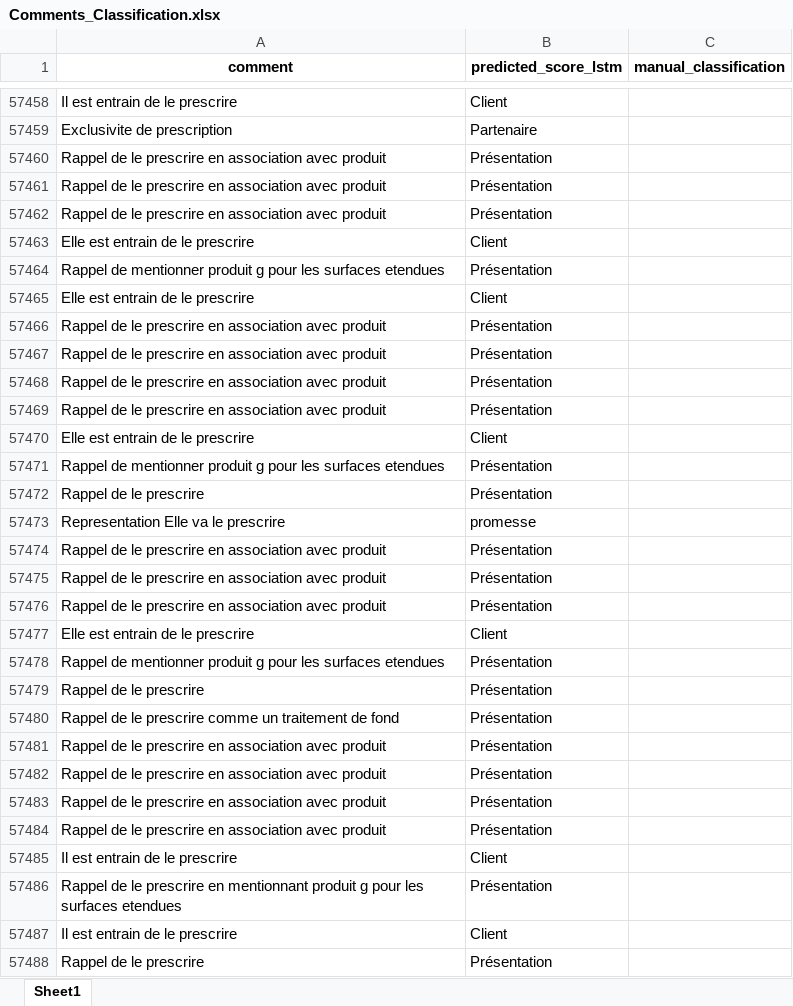
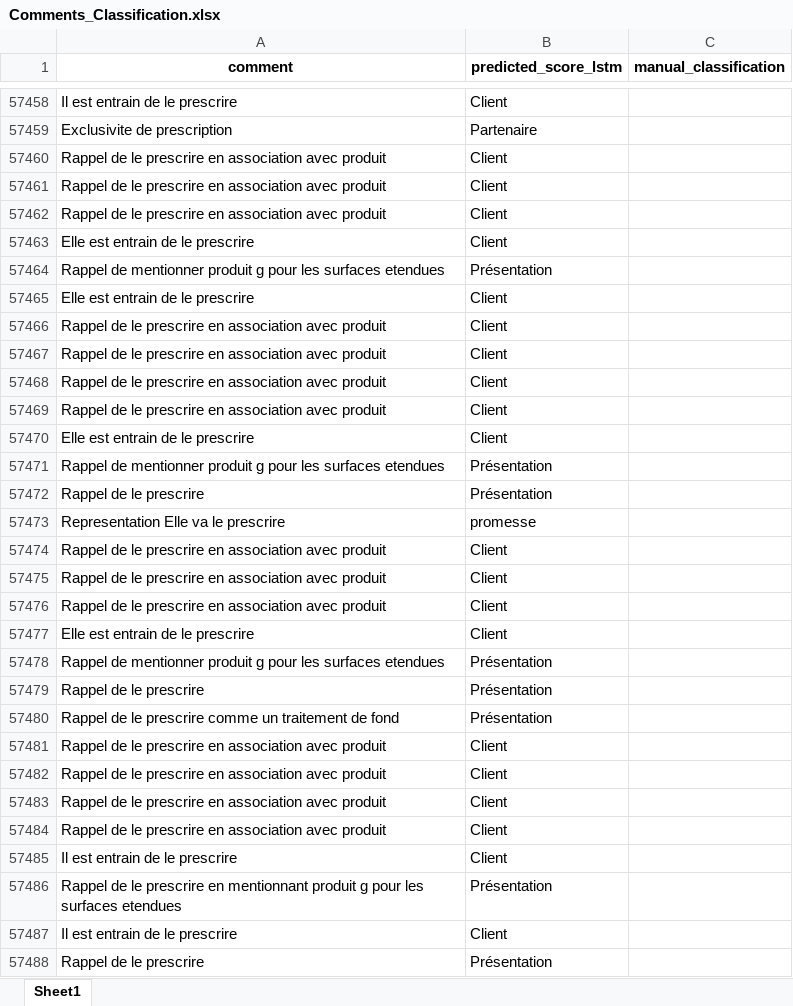
Before and after one commit to karim-aloulou/Comments-Classification-NLP, an Excel workbook: resources/dev_labo/data/processed/Comments_Classification.xlsx, sheet Sheet1, drawn as a sheet; only a part is shown, gaps mark what is left out; values as stored, in another font and other column widths than the file's, no borders; the diff covers the shown part only; the diff names each change by its address in the sheet, - before the commit and + after, or states it on an @@ line.

```diff
--- a/resources/dev_labo/data/processed/Comments_Classification.xlsx (sheet Sheet1)
+++ b/resources/dev_labo/data/processed/Comments_Classification.xlsx (sheet Sheet1)
-B57460:B57462 (predicted_score_lstm): Présentation
+B57460:B57462 (predicted_score_lstm): Client
-B57466:B57469 (predicted_score_lstm): Présentation
+B57466:B57469 (predicted_score_lstm): Client
-B57474:B57476 (predicted_score_lstm): Présentation
+B57474:B57476 (predicted_score_lstm): Client
-B57481:B57484 (predicted_score_lstm): Présentation
+B57481:B57484 (predicted_score_lstm): Client
```
Also changed, not shown: 1 added row and 882 edited cells elsewhere in this sheet, resources/common/data/all_raw_comments_cleaning.xlsx, resources/dev_labo/data/new/comment.xlsx, 10 other files.
